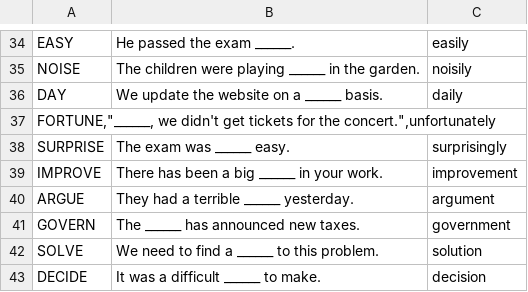
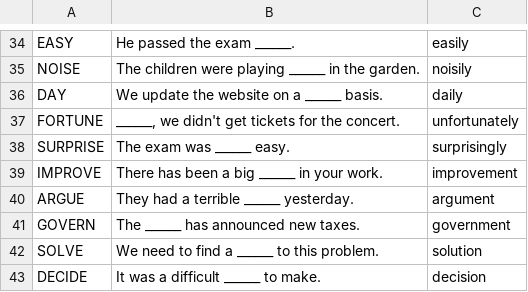
Before and after one commit to henrypamo-dotcom/fce-master-app, a CSV file: fce_data.csv, drawn as a sheet; only a part is shown, gaps mark what is left out; removed rows and columns are numbered as before the commit, all else as after; the diff names each change by its address in the sheet, - before the commit and + after, or states it on an @@ line.

Commit message:
Update fce_data.csv

```diff
--- a/fce_data.csv
+++ b/fce_data.csv
-row 37: FORTUNE,"______, we didn't get tickets for the concert.",unfortunately
+row 37: FORTUNE | ______, we didn't get tickets for the concert. | unfortunately
```
